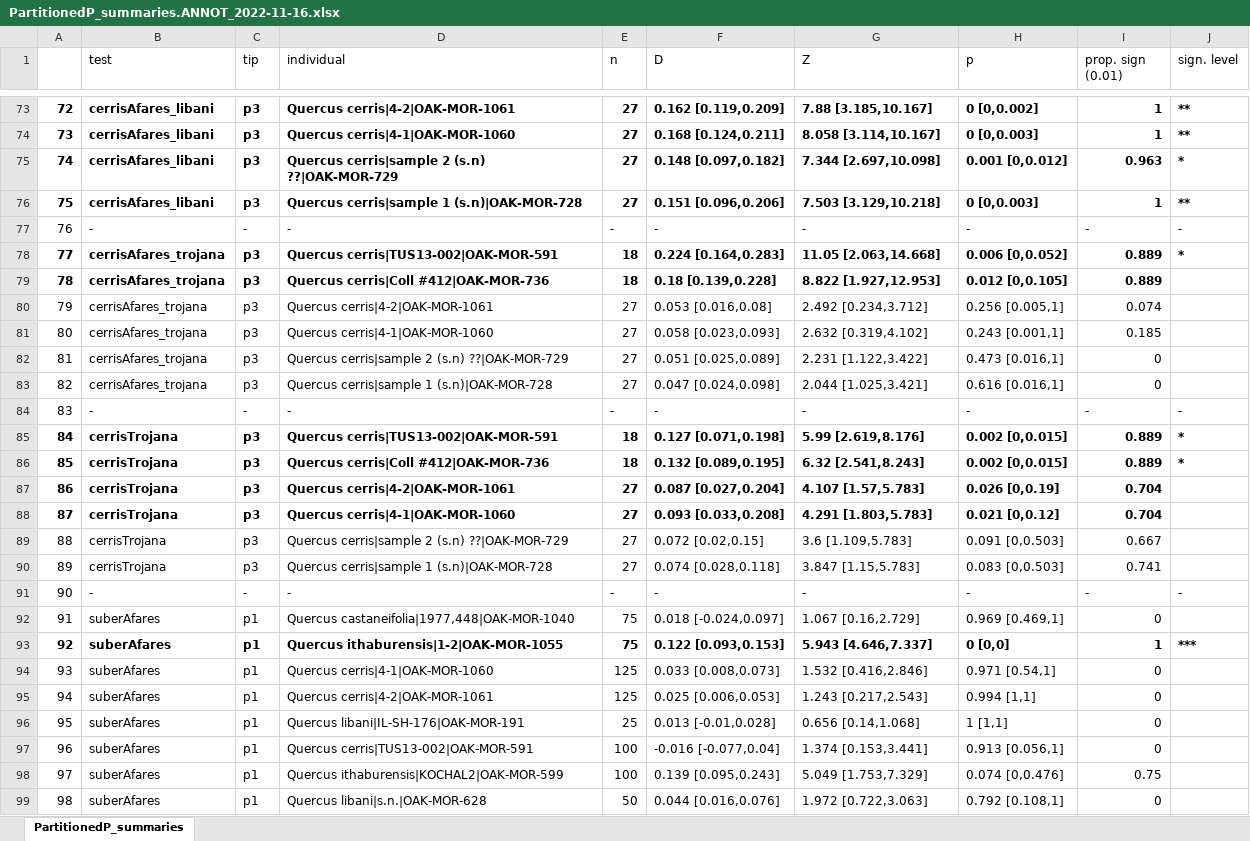
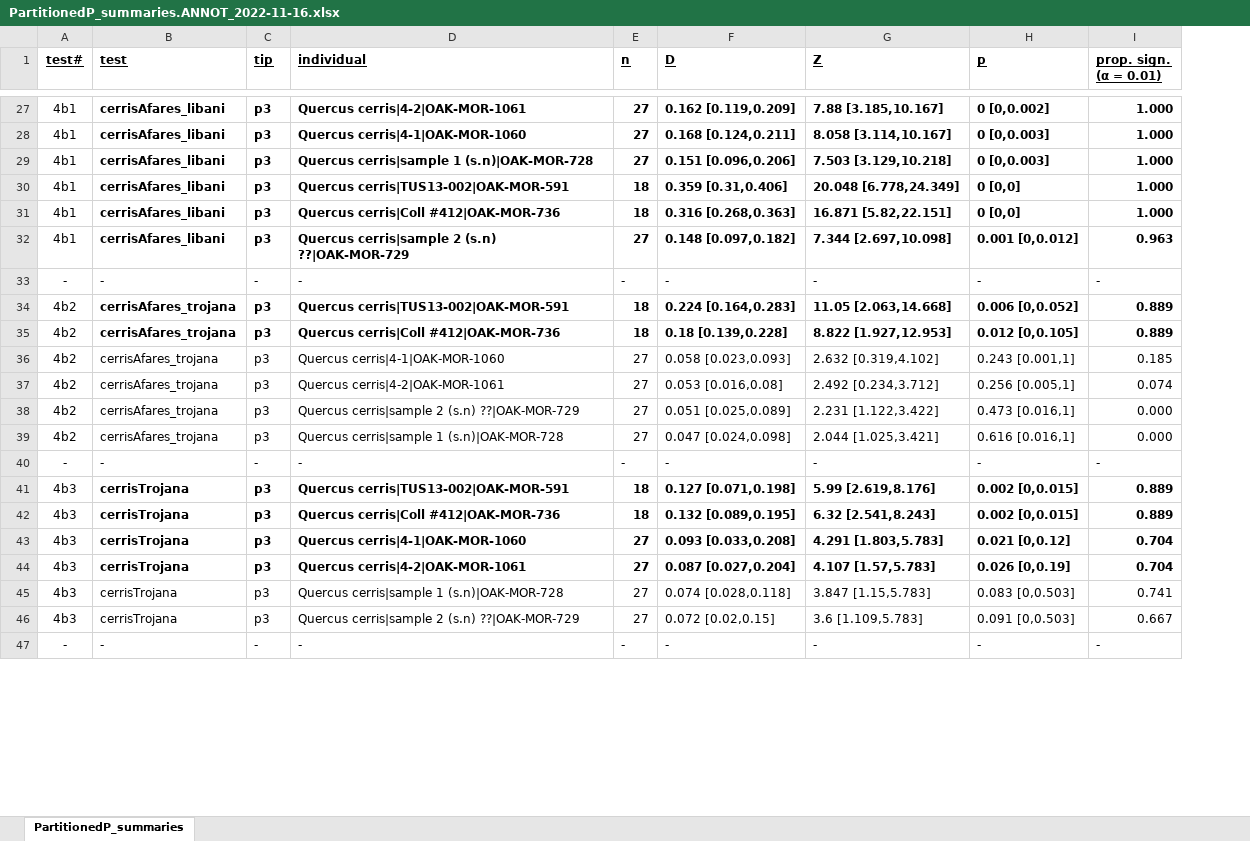
Before and after one commit to andrew-hipp/cerris-fbd, an Excel workbook: OUT/PartitionedP_summaries.ANNOT_2022-11-16.xlsx, sheet PartitionedP_summaries, drawn as a sheet; only a part is shown, gaps mark what is left out; values as stored, in another font and other column widths than the file's, no borders; removed rows and columns are numbered as before the commit, all else as after; the diff covers the shown part only; the diff names each change by its address in the sheet, - before the commit and + after, or states it on an @@ line.

Commit message:
formatting tables; cleaning taxon name in comments

```diff
--- a/OUT/PartitionedP_summaries.ANNOT_2022-11-16.xlsx (sheet PartitionedP_summaries)
+++ b/OUT/PartitionedP_summaries.ANNOT_2022-11-16.xlsx (sheet PartitionedP_summaries)
-column A, rows 73-75: 72 | 73 | 74; rows 77-80: 76 | 77 | 78 | 79; rows 82-87: 81 | 82 | 83 | 84 | 85 | 86; row 89: 88; row 91: 90
+column A (test#), rows 27-28: 4b1 | 4b1; rows 32-35: 4b1 | - | 4b2 | 4b2; rows 37-42: 4b2 | 4b2 | 4b2 | - | 4b3 | 4b3; row 44: 4b3; rows 46-47: 4b3 | -
-column J (sign. level), rows 73-75: ** | ** | *; rows 77-78: - | *; rows 84-86: - | * | *; row 91: -
@@ B1:I1 bold: off → on, underline: off → on @@
-I1: prop. sign (0.01)
+I1: prop. sign. (α = 0.01)
-I27:I28 (prop. sign. (α = 0.01)): 1
+I27:I28 (prop. sign. (α = 0.01)): 1.000
+row 29: 4b1 | cerrisAfares_libani | p3 | Quercus cerris|sample 1 (s.n)|OAK-MOR-728 | 27 | 0.151 [0.096,0.206] | 7.503 [3.129,10.218] | 0 [0,0.003] | 1.000
+row 30: 4b1 | cerrisAfares_libani | p3 | Quercus cerris|TUS13-002|OAK-MOR-591 | 18 | 0.359 [0.31,0.406] | 20.048 [6.778,24.349] | 0 [0,0] | 1.000
+row 31: 4b1 | cerrisAfares_libani | p3 | Quercus cerris|Coll #412|OAK-MOR-736 | 18 | 0.316 [0.268,0.363] | 16.871 [5.82,22.151] | 0 [0,0] | 1.000
-row 76: 75 | cerrisAfares_libani | p3 | Quercus cerris|sample 1 (s.n)|OAK-MOR-728 | 27 | 0.151 [0.096,0.206] | 7.503 [3.129,10.218] | 0 [0,0.003] | 1 | **
@@ row 81 moved to row 36: 4b2 @@
-I38:I39 (prop. sign. (α = 0.01)): 0
+I38:I39 (prop. sign. (α = 0.01)): 0.000
@@ row 88 moved to row 43: 4b3 @@
@@ row 90 moved to row 45: 4b3 @@
-row 92: 91 | suberAfares | p1 | Quercus castaneifolia|1977,448|OAK-MOR-1040 | 75 | 0.018 [-0.024,0.097] | 1.067 [0.16,2.729] | 0.969 [0.469,1] | 0
-row 93: 92 | suberAfares | p1 | Quercus ithaburensis|1-2|OAK-MOR-1055 | 75 | 0.122 [0.093,0.153] | 5.943 [4.646,7.337] | 0 [0,0] | 1 | ***
-row 94: 93 | suberAfares | p1 | Quercus cerris|4-1|OAK-MOR-1060 | 125 | 0.033 [0.008,0.073] | 1.532 [0.416,2.846] | 0.971 [0.54,1] | 0
-row 95: 94 | suberAfares | p1 | Quercus cerris|4-2|OAK-MOR-1061 | 125 | 0.025 [0.006,0.053] | 1.243 [0.217,2.543] | 0.994 [1,1] | 0
-row 96: 95 | suberAfares | p1 | Quercus libani|IL-SH-176|OAK-MOR-191 | 25 | 0.013 [-0.01,0.028] | 0.656 [0.14,1.068] | 1 [1,1] | 0
-row 97: 96 | suberAfares | p1 | Quercus cerris|TUS13-002|OAK-MOR-591 | 100 | -0.016 [-0.077,0.04] | 1.374 [0.153,3.441] | 0.913 [0.056,1] | 0
-row 98: 97 | suberAfares | p1 | Quercus ithaburensis|KOCHAL2|OAK-MOR-599 | 100 | 0.139 [0.095,0.243] | 5.049 [1.753,7.329] | 0.074 [0,0.476] | 0.75
-row 99: 98 | suberAfares | p1 | Quercus libani|s.n.|OAK-MOR-628 | 50 | 0.044 [0.016,0.076] | 1.972 [0.722,3.063] | 0.792 [0.108,1] | 0
```
Also changed, not shown: 96 added rows, 91 removed rows, 33 moved rows, 28 edited cells and cell formats elsewhere in this sheet, 2 other files.
